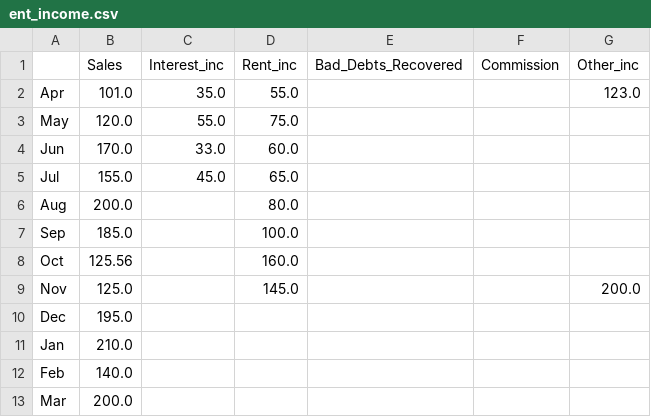
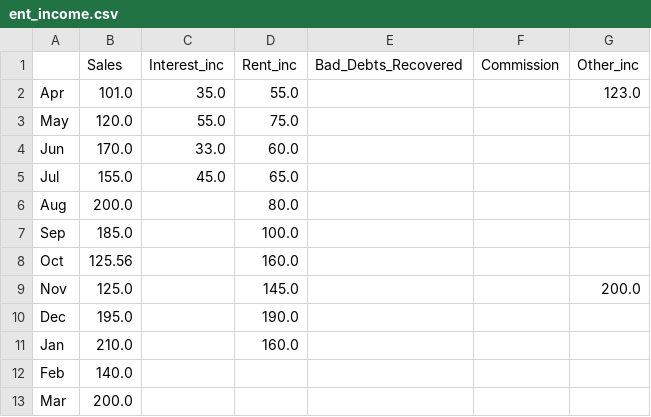
Before and after one commit to snehguptafr/MonTra, a CSV file: ent_income.csv, drawn as a sheet.

Commit message:
minor commit

```diff
--- a/ent_income.csv
+++ b/ent_income.csv
@@ -9,4 +9,4 @@ Oct,125.56,,160.0,,,
 Nov,125.0,,145.0,,,200.0
-Dec,195.0,,,,,
-Jan,210.0,,,,,
+Dec,195.0,,190.0,,,
+Jan,210.0,,160.0,,,
 Feb,140.0,,,,,
```
